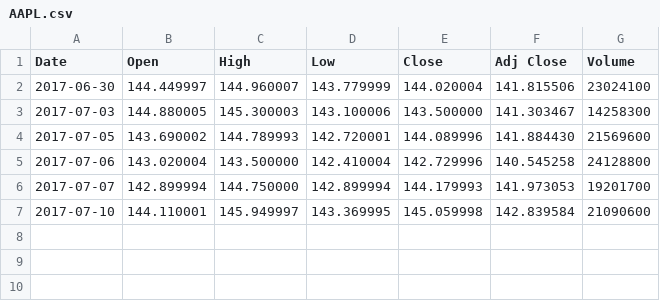
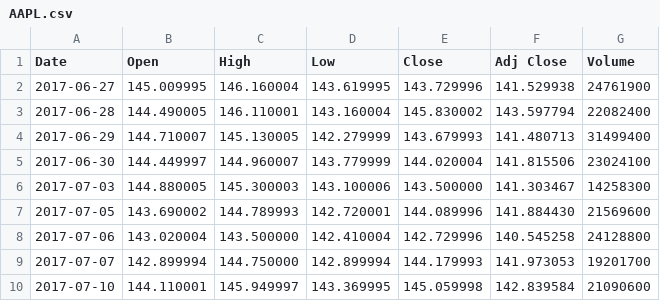
Before and after one commit to evankirkiles/backtester-beta, a CSV file: backtester/DataHandling/CSV/AAPL.csv, drawn as a sheet.

```diff
--- a/backtester/DataHandling/CSV/AAPL.csv
+++ b/backtester/DataHandling/CSV/AAPL.csv
@@ -1,2 +1,5 @@
 Date,Open,High,Low,Close,Adj Close,Volume
+2017-06-27,145.009995,146.160004,143.619995,143.729996,141.529938,24761900
+2017-06-28,144.490005,146.110001,143.160004,145.830002,143.597794,22082400
+2017-06-29,144.710007,145.130005,142.279999,143.679993,141.480713,31499400
 2017-06-30,144.449997,144.960007,143.779999,144.020004,141.815506,23024100
```
Also changed, not shown: backtester/DataHandling/CSV/SPY.csv, 7 other files.
